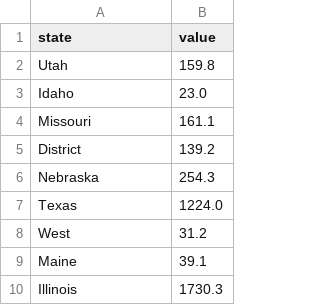
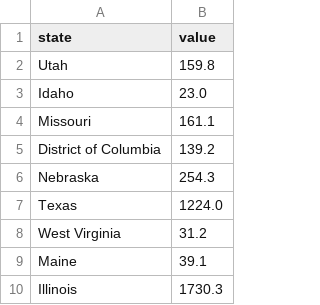
Before and after one commit to patkub/basic-chloropleth-lab, a CSV file: my-data-vals.csv, drawn as a sheet; only a part is shown; the diff covers the shown part only.

Commit message:
(Fix) reading state names with spaces

```diff
--- a/my-data-vals.csv
+++ b/my-data-vals.csv
@@ -4,6 +4,6 @@ Idaho,23.0
 Missouri,161.1
-District,139.2
+District of Columbia,139.2
 Nebraska,254.3
 Texas,1224.0
-West,31.2
+West Virginia,31.2
 Maine,39.1
```
Also changed, not shown: 8 added rows, 3 removed rows and 2 edited cells elsewhere in this file, 1 other file.
